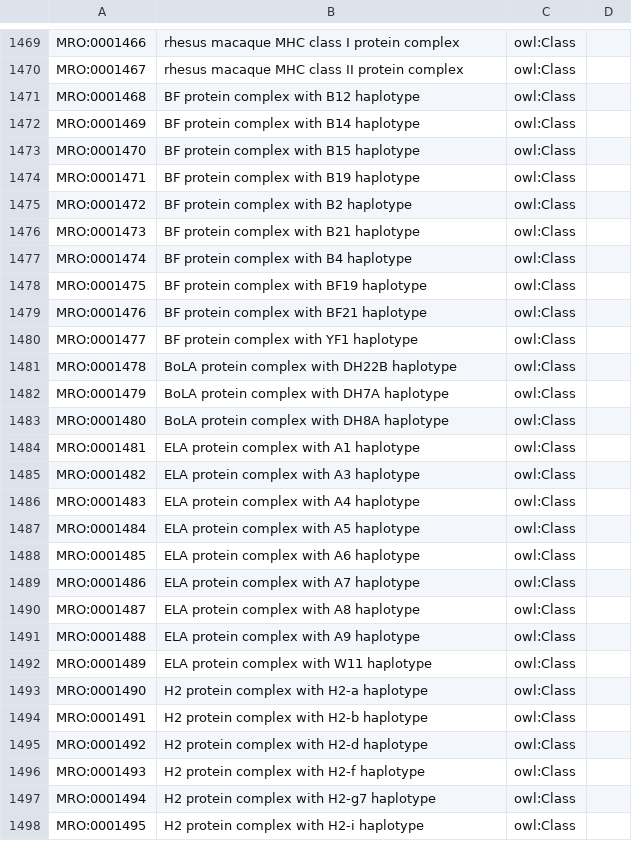
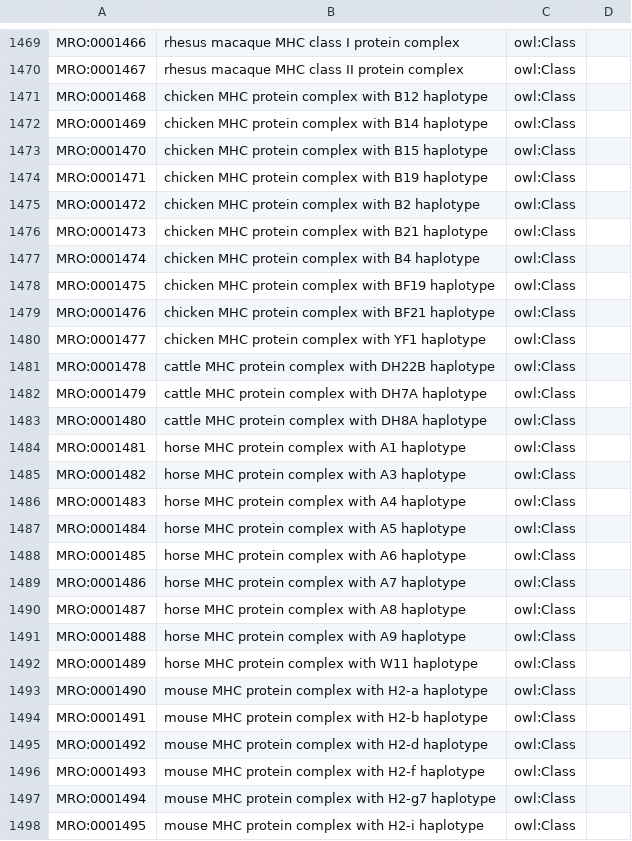
Before and after one commit to IEDB/MRO, a TSV file: index.tsv, drawn as a sheet; only a part is shown, gaps mark what is left out; the diff covers the shown part only.

```diff
--- a/index.tsv
+++ b/index.tsv
@@ -1470,29 +1470,29 @@ MRO:0001466	rhesus macaque MHC class I protein complex	owl:Class
 MRO:0001467	rhesus macaque MHC class II protein complex	owl:Class	
-MRO:0001468	BF protein complex with B12 haplotype	owl:Class	
-MRO:0001469	BF protein complex with B14 haplotype	owl:Class	
-MRO:0001470	BF protein complex with B15 haplotype	owl:Class	
-MRO:0001471	BF protein complex with B19 haplotype	owl:Class	
-MRO:0001472	BF protein complex with B2 haplotype	owl:Class	
-MRO:0001473	BF protein complex with B21 haplotype	owl:Class	
-MRO:0001474	BF protein complex with B4 haplotype	owl:Class	
-MRO:0001475	BF protein complex with BF19 haplotype	owl:Class	
-MRO:0001476	BF protein complex with BF21 haplotype	owl:Class	
-MRO:0001477	BF protein complex with YF1 haplotype	owl:Class	
-MRO:0001478	BoLA protein complex with DH22B haplotype	owl:Class	
-MRO:0001479	BoLA protein complex with DH7A haplotype	owl:Class	
-MRO:0001480	BoLA protein complex with DH8A haplotype	owl:Class	
-MRO:0001481	ELA protein complex with A1 haplotype	owl:Class	
-MRO:0001482	ELA protein complex with A3 haplotype	owl:Class	
-MRO:0001483	ELA protein complex with A4 haplotype	owl:Class	
-MRO:0001484	ELA protein complex with A5 haplotype	owl:Class	
-MRO:0001485	ELA protein complex with A6 haplotype	owl:Class	
-MRO:0001486	ELA protein complex with A7 haplotype	owl:Class	
-MRO:0001487	ELA protein complex with A8 haplotype	owl:Class	
-MRO:0001488	ELA protein complex with A9 haplotype	owl:Class	
-MRO:0001489	ELA protein complex with W11 haplotype	owl:Class	
-MRO:0001490	H2 protein complex with H2-a haplotype	owl:Class	
-MRO:0001491	H2 protein complex with H2-b haplotype	owl:Class	
-MRO:0001492	H2 protein complex with H2-d haplotype	owl:Class	
-MRO:0001493	H2 protein complex with H2-f haplotype	owl:Class	
-MRO:0001494	H2 protein complex with H2-g7 haplotype	owl:Class	
-MRO:0001495	H2 protein complex with H2-i haplotype	owl:Class	
+MRO:0001468	chicken MHC protein complex with B12 haplotype	owl:Class	
+MRO:0001469	chicken MHC protein complex with B14 haplotype	owl:Class	
+MRO:0001470	chicken MHC protein complex with B15 haplotype	owl:Class	
+MRO:0001471	chicken MHC protein complex with B19 haplotype	owl:Class	
+MRO:0001472	chicken MHC protein complex with B2 haplotype	owl:Class	
+MRO:0001473	chicken MHC protein complex with B21 haplotype	owl:Class	
+MRO:0001474	chicken MHC protein complex with B4 haplotype	owl:Class	
+MRO:0001475	chicken MHC protein complex with BF19 haplotype	owl:Class	
+MRO:0001476	chicken MHC protein complex with BF21 haplotype	owl:Class	
+MRO:0001477	chicken MHC protein complex with YF1 haplotype	owl:Class	
+MRO:0001478	cattle MHC protein complex with DH22B haplotype	owl:Class	
+MRO:0001479	cattle MHC protein complex with DH7A haplotype	owl:Class	
+MRO:0001480	cattle MHC protein complex with DH8A haplotype	owl:Class	
+MRO:0001481	horse MHC protein complex with A1 haplotype	owl:Class	
+MRO:0001482	horse MHC protein complex with A3 haplotype	owl:Class	
+MRO:0001483	horse MHC protein complex with A4 haplotype	owl:Class	
+MRO:0001484	horse MHC protein complex with A5 haplotype	owl:Class	
+MRO:0001485	horse MHC protein complex with A6 haplotype	owl:Class	
+MRO:0001486	horse MHC protein complex with A7 haplotype	owl:Class	
+MRO:0001487	horse MHC protein complex with A8 haplotype	owl:Class	
+MRO:0001488	horse MHC protein complex with A9 haplotype	owl:Class	
+MRO:0001489	horse MHC protein complex with W11 haplotype	owl:Class	
+MRO:0001490	mouse MHC protein complex with H2-a haplotype	owl:Class	
+MRO:0001491	mouse MHC protein complex with H2-b haplotype	owl:Class	
+MRO:0001492	mouse MHC protein complex with H2-d haplotype	owl:Class	
+MRO:0001493	mouse MHC protein complex with H2-f haplotype	owl:Class	
+MRO:0001494	mouse MHC protein complex with H2-g7 haplotype	owl:Class	
+MRO:0001495	mouse MHC protein complex with H2-i haplotype	owl:Class	
```
Also changed, not shown: 13 added rows and 74 edited cells elsewhere in this file, ontology/haplotype-molecule.tsv, ontology/iedb.tsv.
